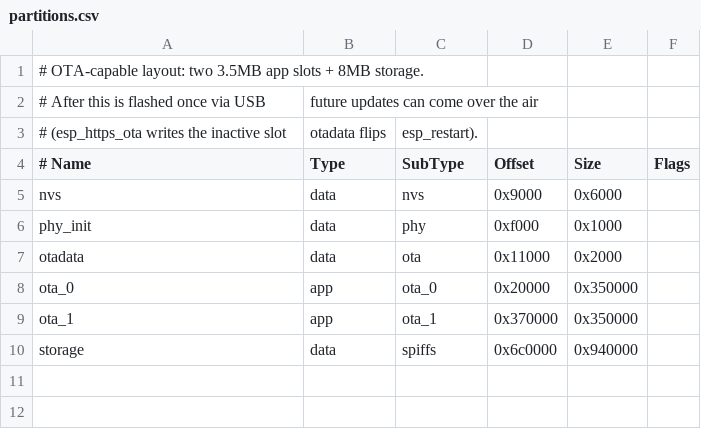
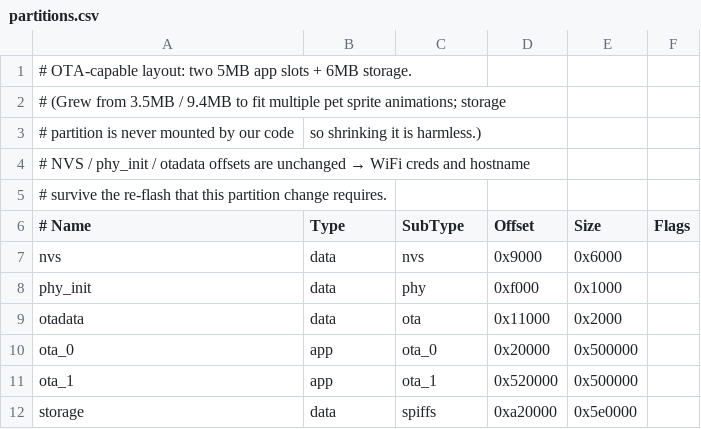
Before and after one commit to EthanM2025/meme, a CSV file: mic-test/partitions.csv, drawn as a sheet.

```diff
--- a/mic-test/partitions.csv
+++ b/mic-test/partitions.csv
@@ -1,4 +1,6 @@
-# OTA-capable layout: two 3.5MB app slots + 8MB storage.
-# After this is flashed once via USB, future updates can come over the air
-# (esp_https_ota writes the inactive slot, otadata flips, esp_restart).
+# OTA-capable layout: two 5MB app slots + 6MB storage.
+# (Grew from 3.5MB / 9.4MB to fit multiple pet sprite animations; storage
+# partition is never mounted by our code, so shrinking it is harmless.)
+# NVS / phy_init / otadata offsets are unchanged → WiFi creds and hostname
+# survive the re-flash that this partition change requires.
 # Name,   Type, SubType, Offset,    Size,     Flags
@@ -7,4 +9,4 @@ phy_init, data, phy,     0xf000,    0x1000,
 otadata,  data, ota,     0x11000,   0x2000,
-ota_0,    app,  ota_0,   0x20000,   0x350000,
-ota_1,    app,  ota_1,   0x370000,  0x350000,
-storage,  data, spiffs,  0x6c0000,  0x940000,
+ota_0,    app,  ota_0,   0x20000,   0x500000,
+ota_1,    app,  ota_1,   0x520000,  0x500000,
+storage,  data, spiffs,  0xa20000,  0x5e0000,
```
Also changed, not shown: 15 other files.
